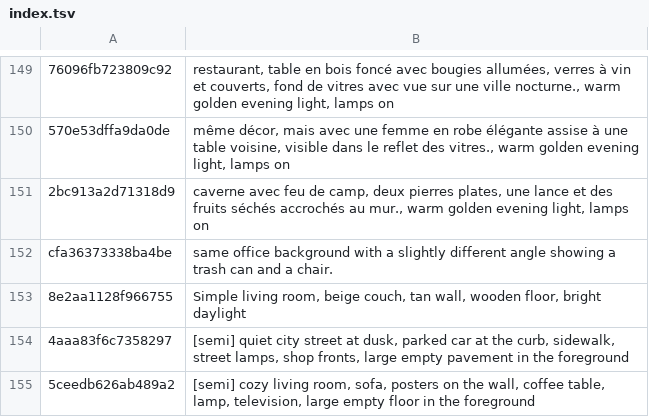
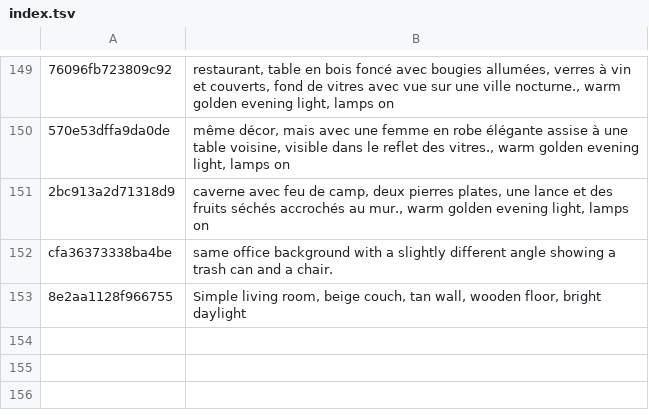
Before and after one commit to tiranno06/jt-auto, a TSV file: decors/index.tsv, drawn as a sheet; only a part is shown, gaps mark what is left out; the diff names each change by its address in the sheet, - before the commit and + after, or states it on an @@ line.

```diff
--- a/decors/index.tsv
+++ b/decors/index.tsv
-row 154: 4aaa83f6c7358297 | [semi] quiet city street at dusk, parked car at the curb, sidewalk, street lamps, shop fronts, large empty pavement in the foreground
-row 155: 5ceedb626ab489a2 | [semi] cozy living room, sofa, posters on the wall, coffee table, lamp, television, large empty floor in the foreground
```
Also changed, not shown: 9 other files.
